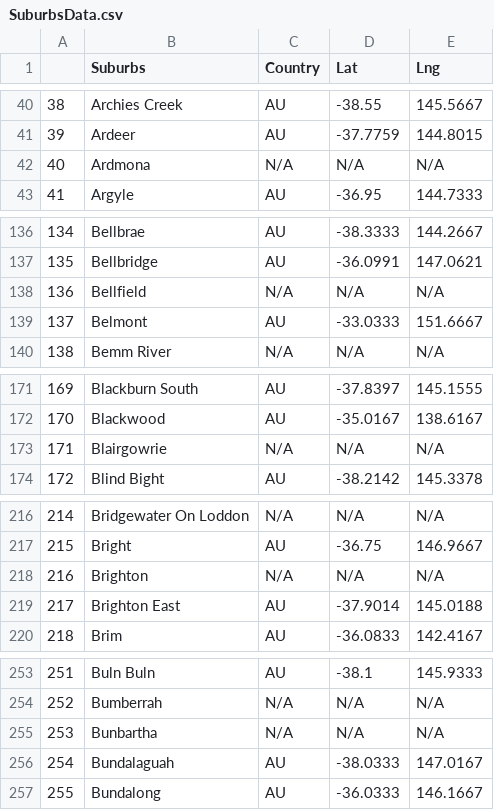
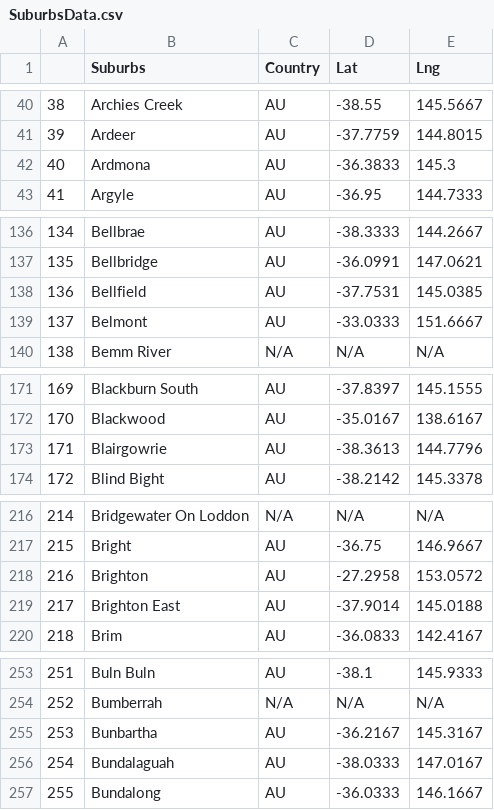
Before and after one commit to amir-motlagh/Project-01, a CSV file: output_data/SuburbsData.csv, drawn as a sheet; only a part is shown, gaps mark what is left out; the diff covers the shown part only.

```diff
--- a/output_data/SuburbsData.csv
+++ b/output_data/SuburbsData.csv
@@ -41,3 +41,3 @@
 39,Ardeer,AU,-37.7759,144.8015
-40,Ardmona,N/A,N/A,N/A
+40,Ardmona,AU,-36.3833,145.3
 41,Argyle,AU,-36.95,144.7333
@@ -137,3 +137,3 @@
 135,Bellbridge,AU,-36.0991,147.0621
-136,Bellfield,N/A,N/A,N/A
+136,Bellfield,AU,-37.7531,145.0385
 137,Belmont,AU,-33.0333,151.6667
@@ -172,3 +172,3 @@
 170,Blackwood,AU,-35.0167,138.6167
-171,Blairgowrie,N/A,N/A,N/A
+171,Blairgowrie,AU,-38.3613,144.7796
 172,Blind Bight,AU,-38.2142,145.3378
@@ -217,3 +217,3 @@
 215,Bright,AU,-36.75,146.9667
-216,Brighton,N/A,N/A,N/A
+216,Brighton,AU,-27.2958,153.0572
 217,Brighton East,AU,-37.9014,145.0188
@@ -254,3 +254,3 @@
 252,Bumberrah,N/A,N/A,N/A
-253,Bunbartha,N/A,N/A,N/A
+253,Bunbartha,AU,-36.2167,145.3167
 254,Bundalaguah,AU,-38.0333,147.0167
```
Also changed, not shown: 15 edited cells elsewhere in this file, 1 other file.
